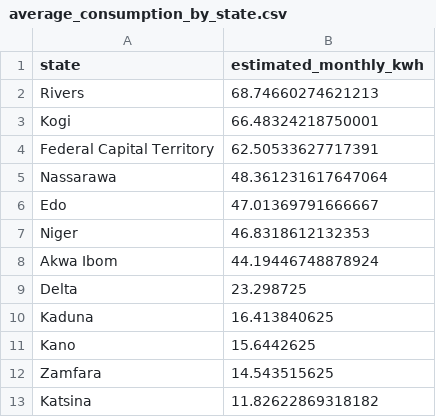
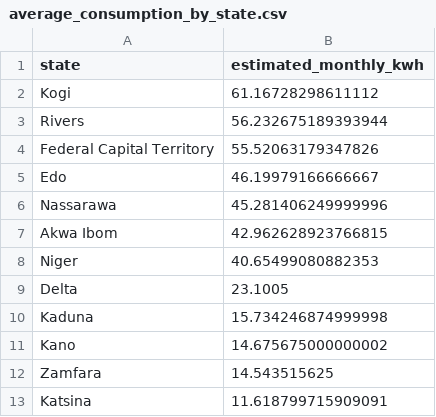
Before and after one commit to Paddyrey/TechCrush-Capstone-Group-11-Project, a CSV file: data/eda_outputs/average_consumption_by_state.csv, drawn as a sheet.

```diff
--- a/data/eda_outputs/average_consumption_by_state.csv
+++ b/data/eda_outputs/average_consumption_by_state.csv
@@ -1,13 +1,13 @@
 state,estimated_monthly_kwh
-Rivers,68.74660274621213
-Kogi,66.48324218750001
-Federal Capital Territory,62.50533627717391
-Nassarawa,48.361231617647064
-Edo,47.01369791666667
-Niger,46.8318612132353
-Akwa Ibom,44.19446748878924
-Delta,23.298725
-Kaduna,16.413840625
-Kano,15.6442625
+Kogi,61.16728298611112
+Rivers,56.232675189393944
+Federal Capital Territory,55.52063179347826
+Edo,46.19979166666667
+Nassarawa,45.281406249999996
+Akwa Ibom,42.962628923766815
+Niger,40.65499080882353
+Delta,23.1005
+Kaduna,15.734246874999998
+Kano,14.675675000000002
 Zamfara,14.543515625
-Katsina,11.82622869318182
+Katsina,11.618799715909091
```
Also changed, not shown: data/eda_outputs/top_10_highest_consumption_households.csv, data/processed/energy_segment_profile.csv, 26 other files.
